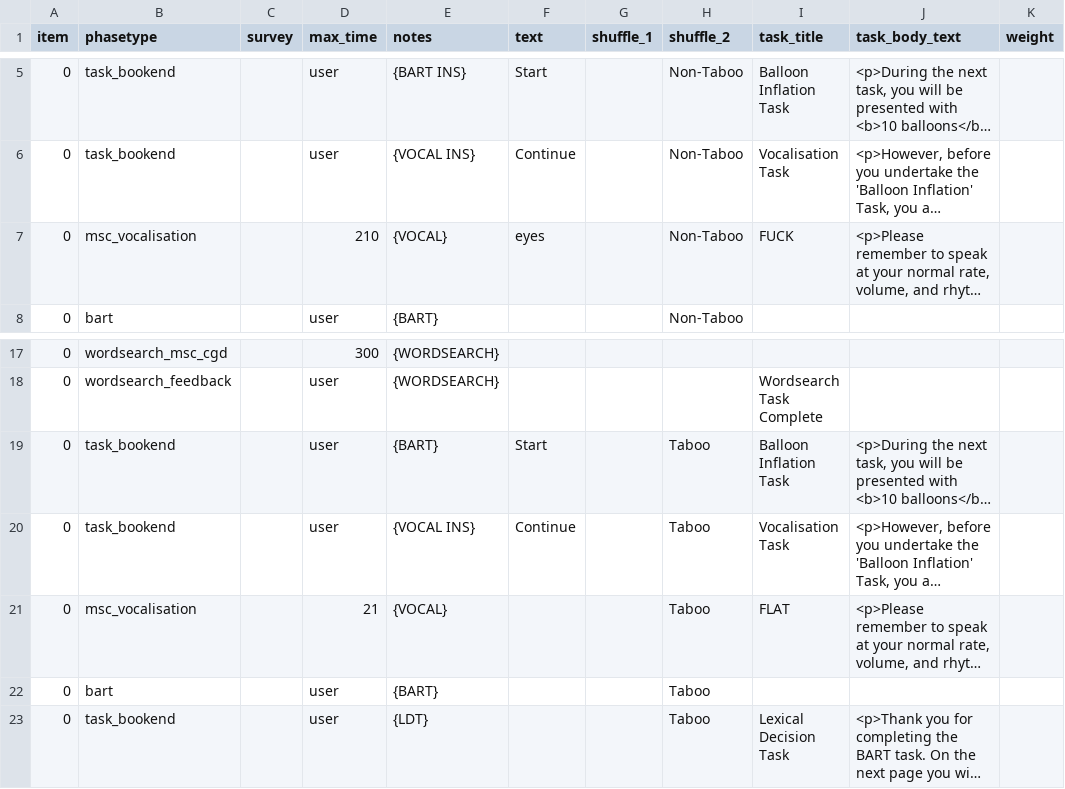
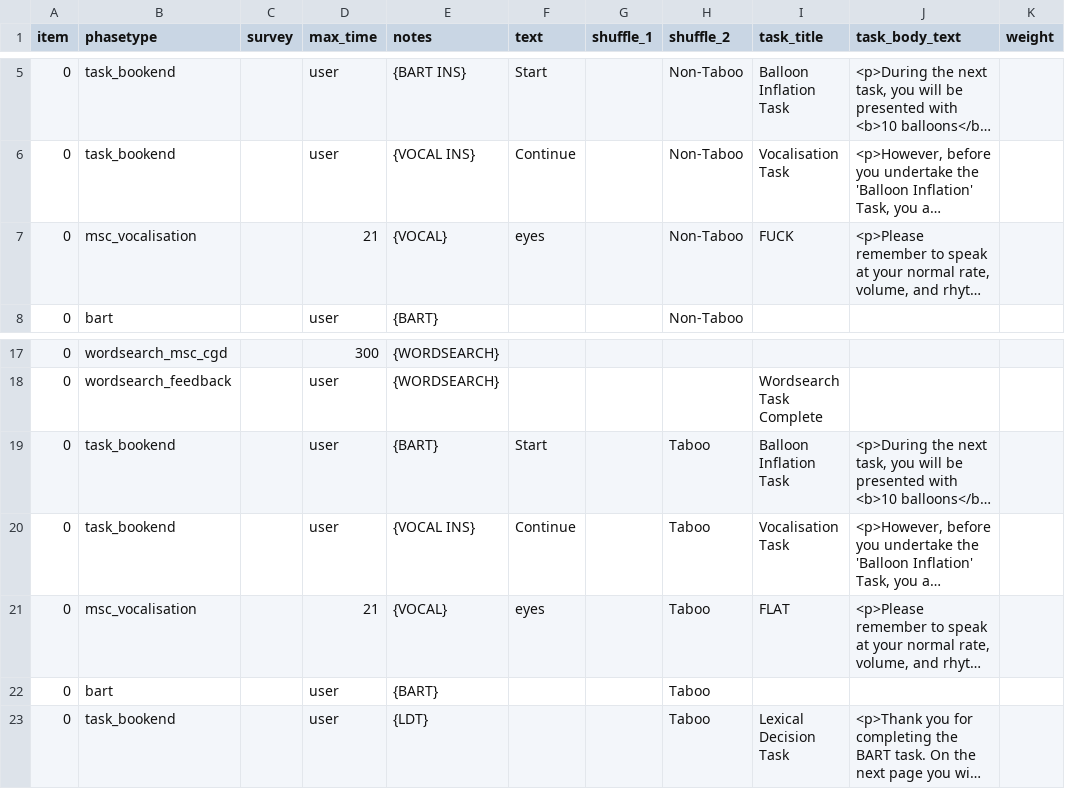
Before and after one commit to tdepsych/collector-experiments, a CSV file: User/Projects/msc_cgd/eyes_taboo.csv, drawn as a sheet; only a part is shown, gaps mark what is left out; long unchanged cells end in …; the diff names each change by its address in the sheet, - before the commit and + after, or states it on an @@ line.

```diff
--- a/User/Projects/msc_cgd/eyes_taboo.csv
+++ b/User/Projects/msc_cgd/eyes_taboo.csv
-D7 (max_time): 210
+D7 (max_time): 21
-F21 (text): (empty)
+F21 (text): eyes
```
Also changed, not shown: User/Projects/levels_of_processing/rhyme.csv, User/Projects/msc_cgd/eyes_nontab.csv, 43 other files.
